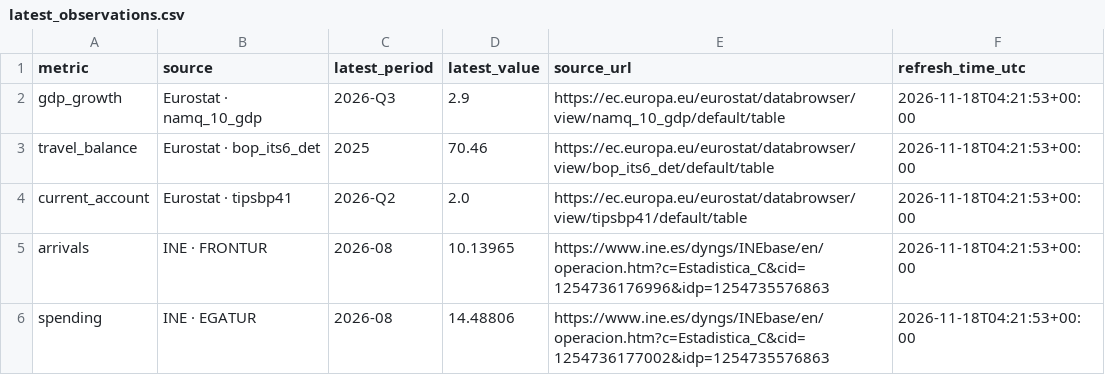
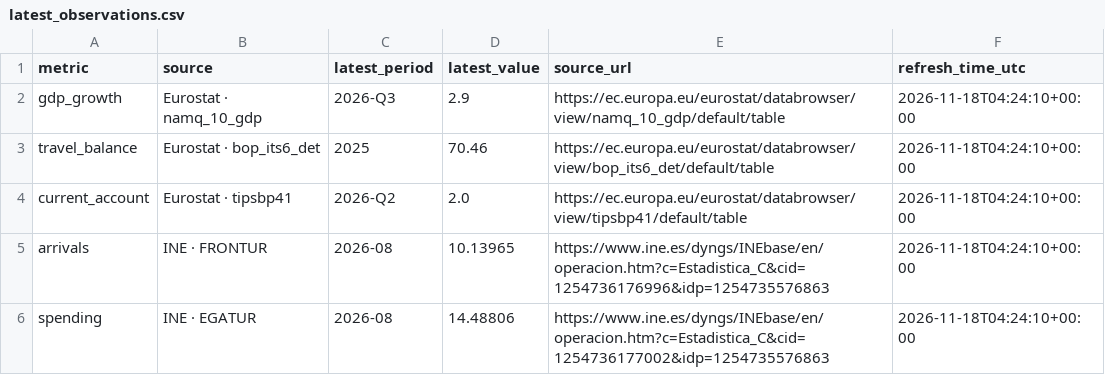
Before and after one commit to plougher9/spain-tourism-evaluation, a CSV file: data/latest_observations.csv, drawn as a sheet.

```diff
--- a/data/latest_observations.csv
+++ b/data/latest_observations.csv
@@ -1,6 +1,6 @@
 metric,source,latest_period,latest_value,source_url,refresh_time_utc
-gdp_growth,Eurostat · namq_10_gdp,2026-Q3,2.9,https://ec.europa.eu/eurostat/databrowser/view/namq_10_gdp/default/table,2026-11-18T04:21:53+00:00
-travel_balance,Eurostat · bop_its6_det,2025,70.46,https://ec.europa.eu/eurostat/databrowser/view/bop_its6_det/default/table,2026-11-18T04:21:53+00:00
-current_account,Eurostat · tipsbp41,2026-Q2,2.0,https://ec.europa.eu/eurostat/databrowser/view/tipsbp41/default/table,2026-11-18T04:21:53+00:00
-arrivals,INE · FRONTUR,2026-08,10.13965,https://www.ine.es/dyngs/INEbase/en/operacion.htm?c=Estadistica_C&cid=1254736176996&idp=1254735576863,2026-11-18T04:21:53+00:00
-spending,INE · EGATUR,2026-08,14.48806,https://www.ine.es/dyngs/INEbase/en/operacion.htm?c=Estadistica_C&cid=1254736177002&idp=1254735576863,2026-11-18T04:21:53+00:00
+gdp_growth,Eurostat · namq_10_gdp,2026-Q3,2.9,https://ec.europa.eu/eurostat/databrowser/view/namq_10_gdp/default/table,2026-11-18T04:24:10+00:00
+travel_balance,Eurostat · bop_its6_det,2025,70.46,https://ec.europa.eu/eurostat/databrowser/view/bop_its6_det/default/table,2026-11-18T04:24:10+00:00
+current_account,Eurostat · tipsbp41,2026-Q2,2.0,https://ec.europa.eu/eurostat/databrowser/view/tipsbp41/default/table,2026-11-18T04:24:10+00:00
+arrivals,INE · FRONTUR,2026-08,10.13965,https://www.ine.es/dyngs/INEbase/en/operacion.htm?c=Estadistica_C&cid=1254736176996&idp=1254735576863,2026-11-18T04:24:10+00:00
+spending,INE · EGATUR,2026-08,14.48806,https://www.ine.es/dyngs/INEbase/en/operacion.htm?c=Estadistica_C&cid=1254736177002&idp=1254735576863,2026-11-18T04:24:10+00:00
```
Also changed, not shown: 1 other file.
